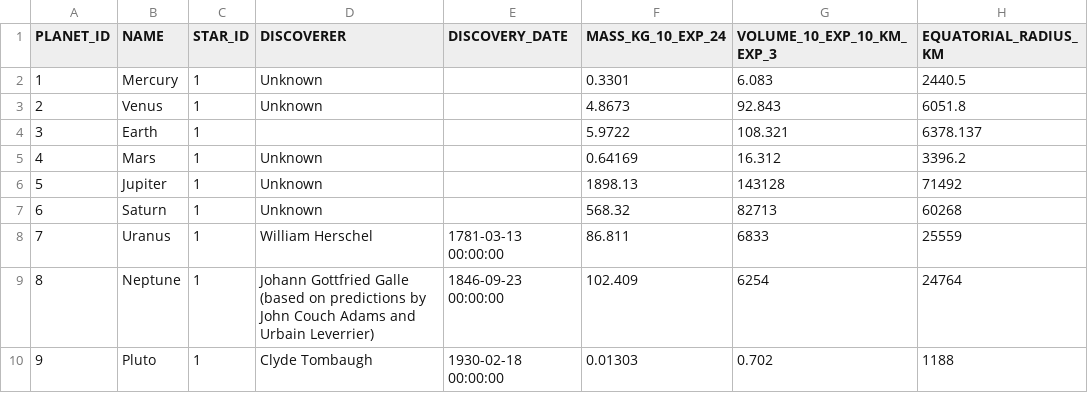
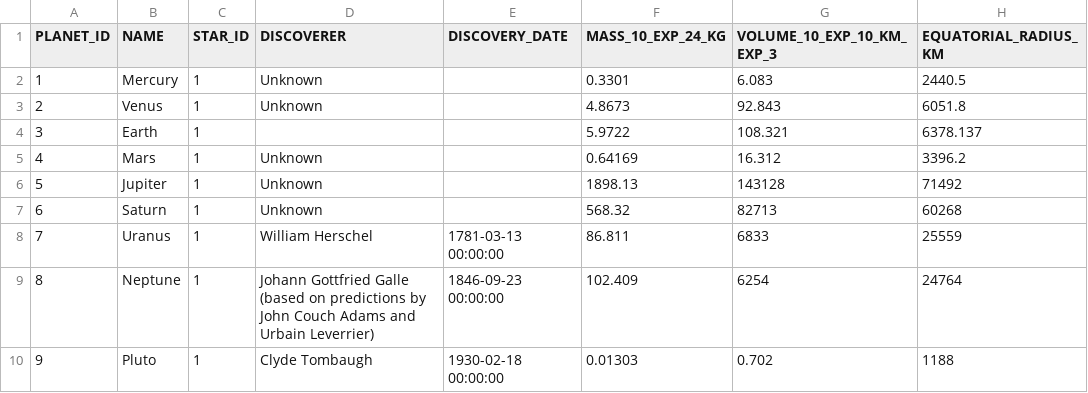
Before and after one commit to gvenzl/sample-data, a CSV file: solar-system/planets.csv, drawn as a sheet; only a part is shown; the diff names each change by its address in the sheet, - before the commit and + after, or states it on an @@ line.

```diff
--- a/solar-system/planets.csv
+++ b/solar-system/planets.csv
-F1: MASS_KG_10_EXP_24
+F1: MASS_10_EXP_24_KG
```
Also changed, not shown: solar-system/metadata.csv, solar-system/stars.csv, 2 other files.
